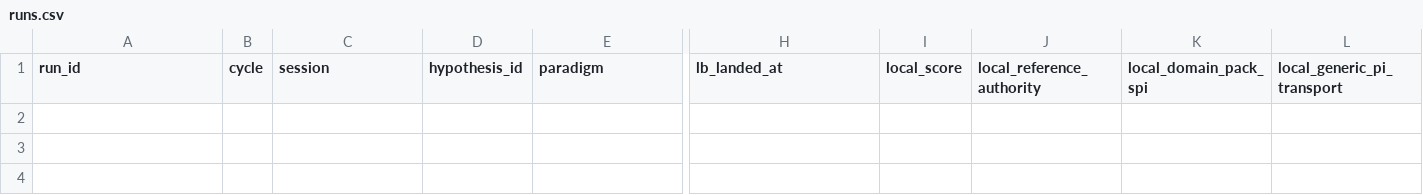
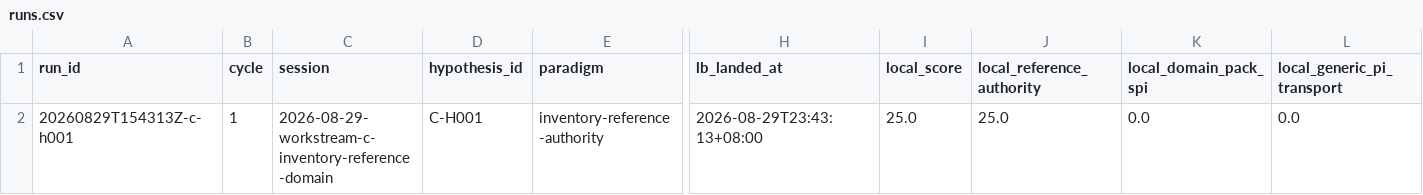
Before and after one commit to uukuguy/capstone, a CSV file: docs/status/climb/runs.csv, drawn as a sheet; only a part is shown, gaps mark what is left out; rows hold the shown columns only; the diff names each change by its address in the sheet, - before the commit and + after, or states it on an @@ line.

Commit message:
test: confirm inventory authority climb gate

```diff
--- a/docs/status/climb/runs.csv
+++ b/docs/status/climb/runs.csv
+row 2: 20260829T154313Z-c-h001 | 1 | 2026-08-29-workstream-c-inventory-reference-domain | C-H001 | inventory-reference-authority | 2026-08-29T23:43:13+08:00 | 25.0 | 25.0 | 0.0 | 0.0
```
Also changed, not shown: 8 other files.
